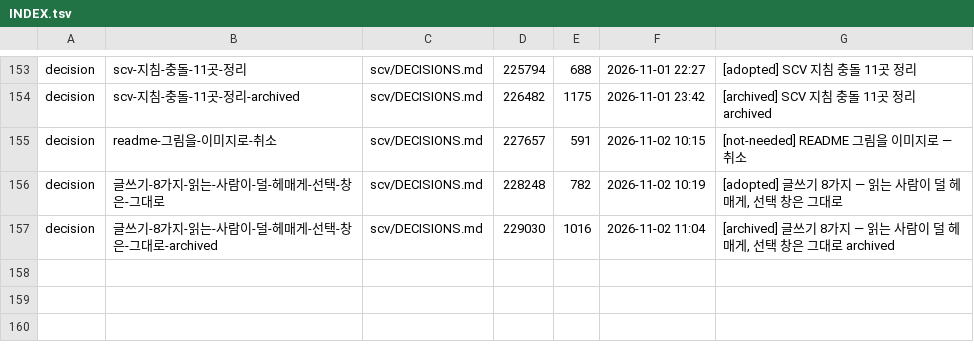
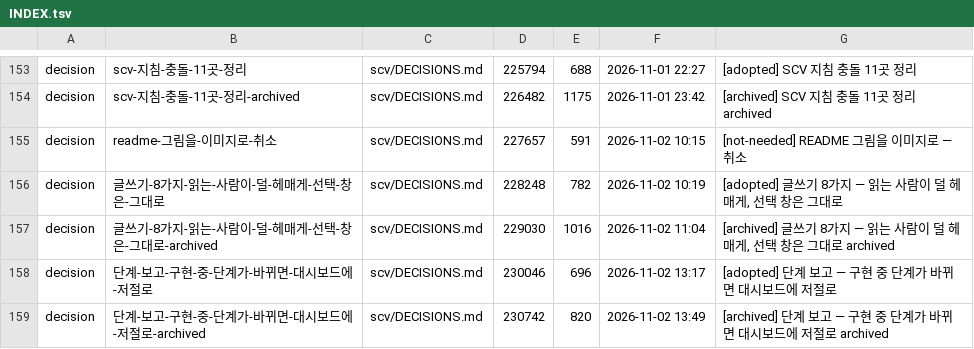
Before and after one commit to wookiya1364/scv-core, a TSV file: scv/INDEX.tsv, drawn as a sheet; only a part is shown, gaps mark what is left out.

Commit message:
feat: 단계 보고 — 구현 중 단계가 바뀌면 대시보드에 저절로
Archived 20261102-wookiya1364-step-report (feature).

```diff
--- a/scv/INDEX.tsv
+++ b/scv/INDEX.tsv
@@ -157 +157,3 @@ decision	글쓰기-8가지-읽는-사람이-덜-헤매게-선택-창은-그대
 decision	글쓰기-8가지-읽는-사람이-덜-헤매게-선택-창은-그대로-archived	scv/DECISIONS.md	229030	1016	2026-11-02 11:04	[archived] 글쓰기 8가지 — 읽는 사람이 덜 헤매게, 선택 창은 그대로 archived
+decision	단계-보고-구현-중-단계가-바뀌면-대시보드에-저절로	scv/DECISIONS.md	230046	696	2026-11-02 13:17	[adopted] 단계 보고 — 구현 중 단계가 바뀌면 대시보드에 저절로
+decision	단계-보고-구현-중-단계가-바뀌면-대시보드에-저절로-archived	scv/DECISIONS.md	230742	820	2026-11-02 13:49	[archived] 단계 보고 — 구현 중 단계가 바뀌면 대시보드에 저절로 archived
```
Also changed, not shown: 5 other files.
